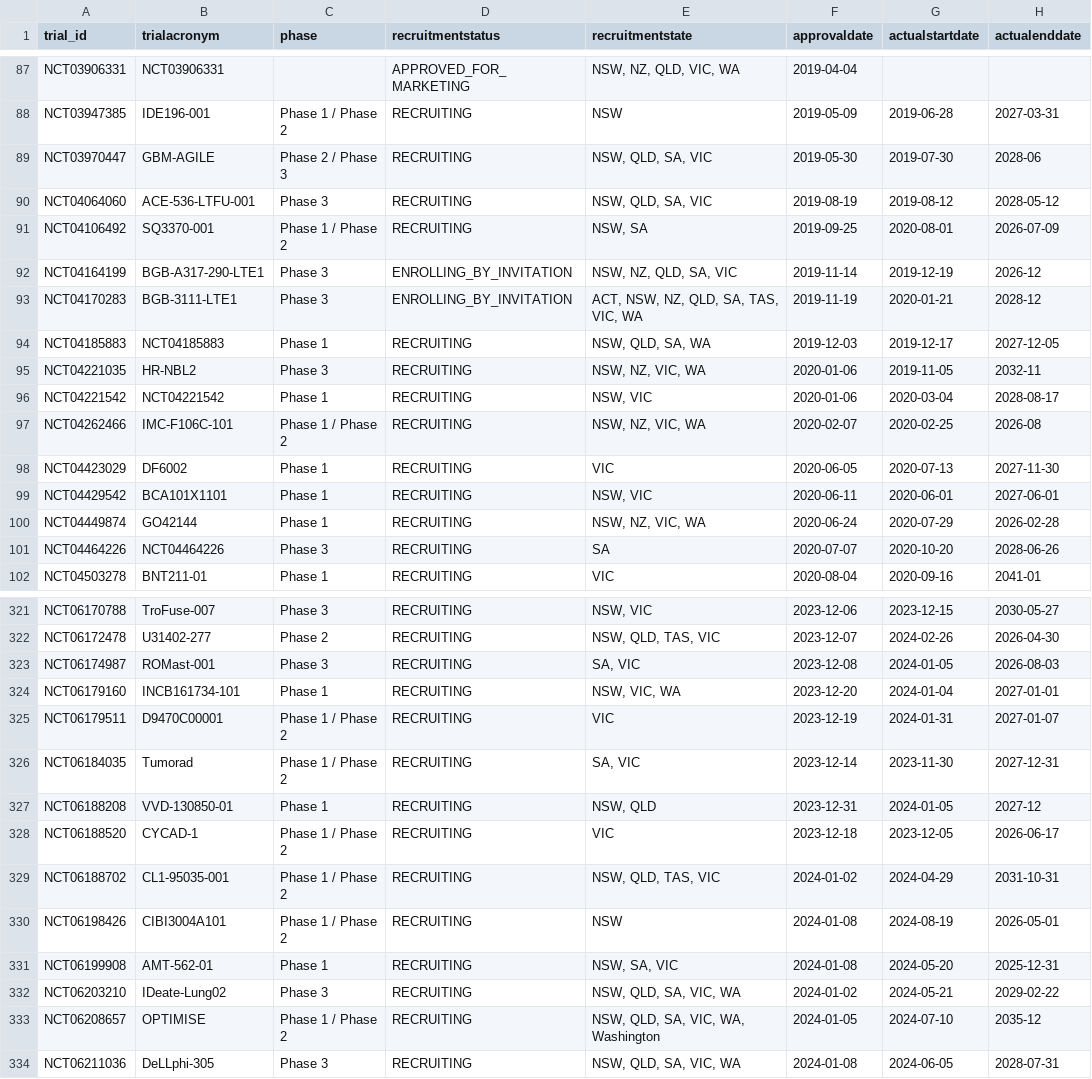
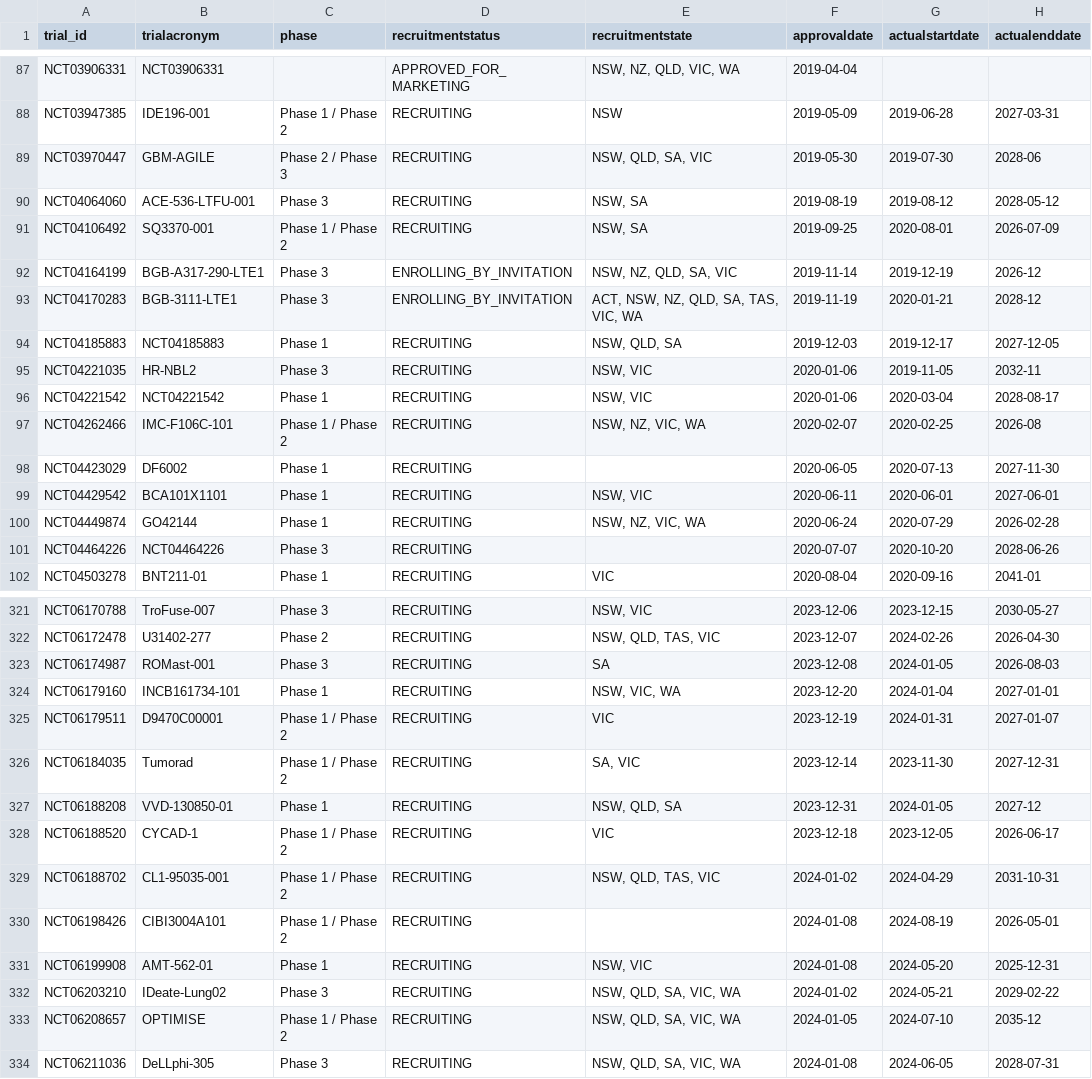
Before and after one commit to fpylin/POTTR, a TSV file: data/trial_registry.AU.tsv, drawn as a sheet; only a part is shown, gaps mark what is left out; the diff covers the shown part only; the diff names each change by its address in the sheet, - before the commit and + after, or states it on an @@ line.

```diff
--- a/data/trial_registry.AU.tsv
+++ b/data/trial_registry.AU.tsv
-E90 (recruitmentstate): NSW, QLD, SA, VIC
+E90 (recruitmentstate): NSW, SA
-E94 (recruitmentstate): NSW, QLD, SA, WA
+E94 (recruitmentstate): NSW, QLD, SA
-E95 (recruitmentstate): NSW, NZ, VIC, WA
+E95 (recruitmentstate): NSW, VIC
-E98 (recruitmentstate): VIC
+E98 (recruitmentstate): (empty)
-E101 (recruitmentstate): SA
+E101 (recruitmentstate): (empty)
-E323 (recruitmentstate): SA, VIC
+E323 (recruitmentstate): SA
-E327 (recruitmentstate): NSW, QLD
+E327 (recruitmentstate): NSW, QLD, SA
-E330 (recruitmentstate): NSW
+E330 (recruitmentstate): (empty)
-E331 (recruitmentstate): NSW, SA, VIC
+E331 (recruitmentstate): NSW, VIC
-E333 (recruitmentstate): NSW, QLD, SA, VIC, WA, Washington
+E333 (recruitmentstate): NSW, QLD, SA, VIC, WA
```
Also changed, not shown: 63 edited cells elsewhere in this file, 1 other file.
